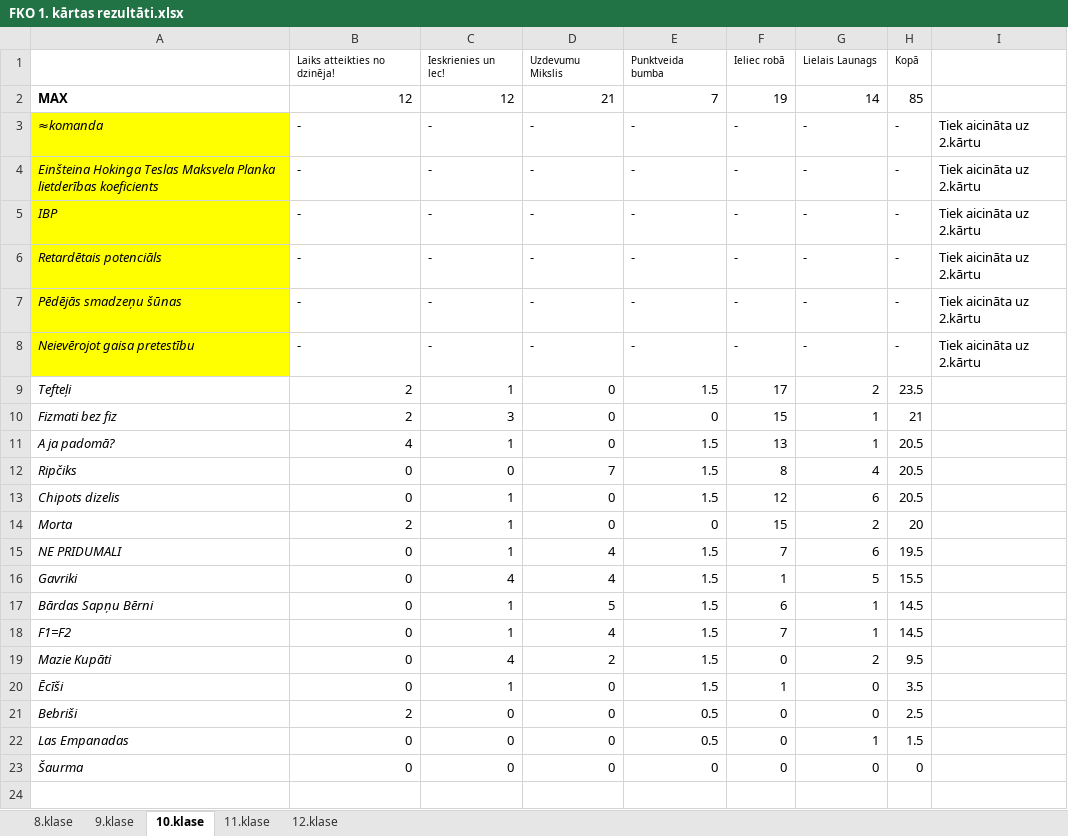
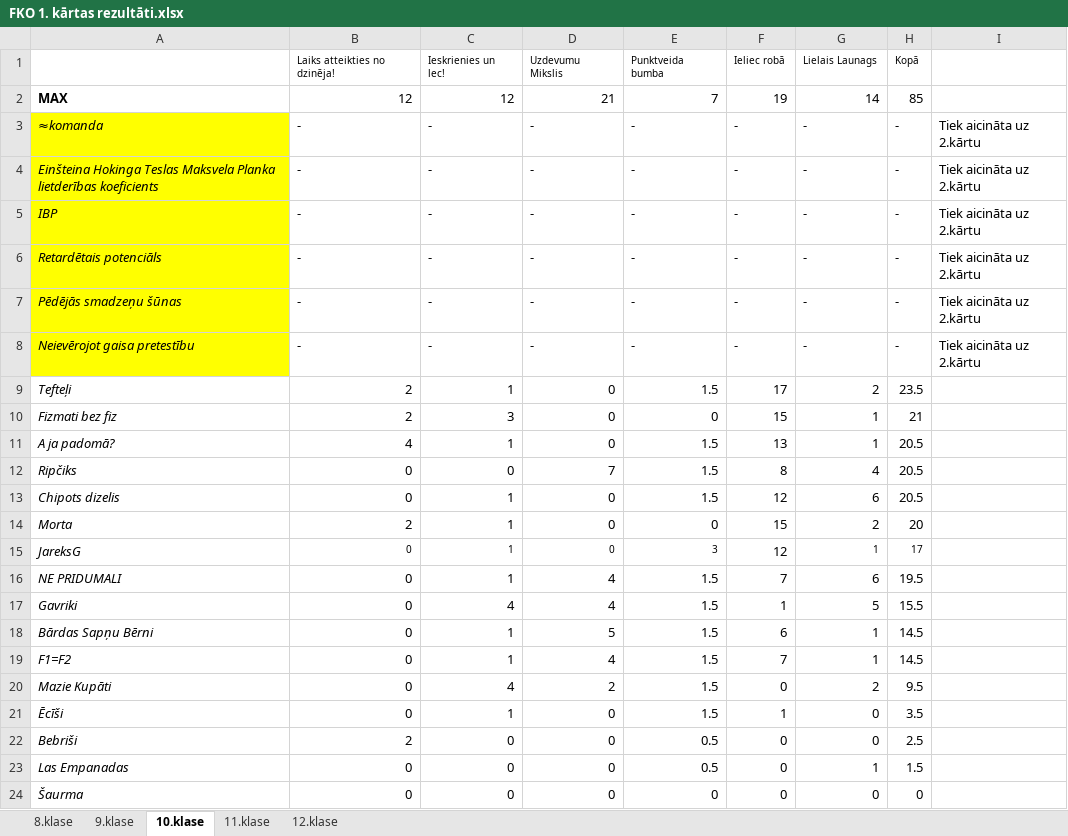
Before and after one commit to Spige123/FKOlapa, an Excel workbook: arhivs/2022/rezultati/FKO 1. kārtas rezultāti.xlsx, sheet 10.klase, drawn as a sheet; values as stored, in another font and other column widths than the file's, no borders; the diff names each change by its address in the sheet, - before the commit and + after, or states it on an @@ line.

```diff
--- a/arhivs/2022/rezultati/FKO 1. kārtas rezultāti.xlsx (sheet 10.klase)
+++ b/arhivs/2022/rezultati/FKO 1. kārtas rezultāti.xlsx (sheet 10.klase)
+row 15: JareksG | 0 | 1 | 0 | 3 | 12 | 1 | 17
```
Also changed, not shown: sheet 9.klase, 1 other file.
